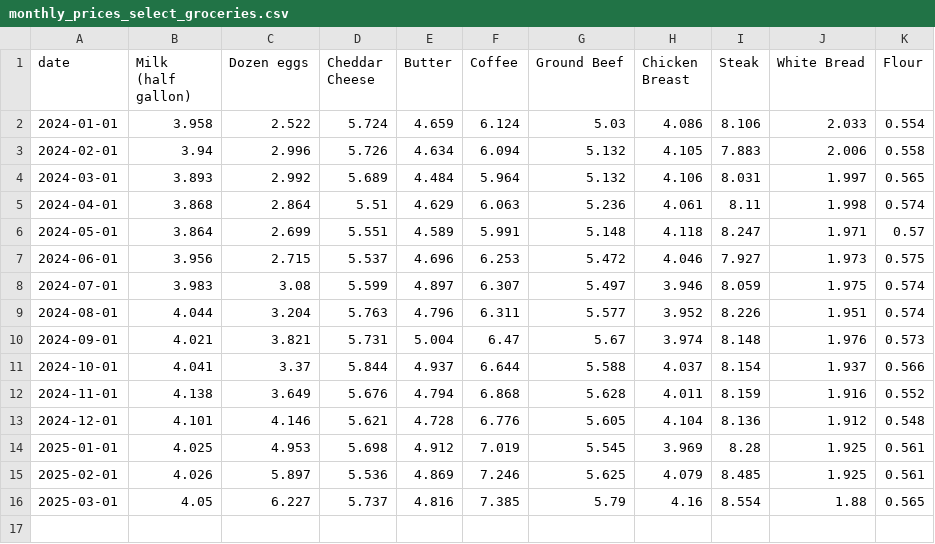
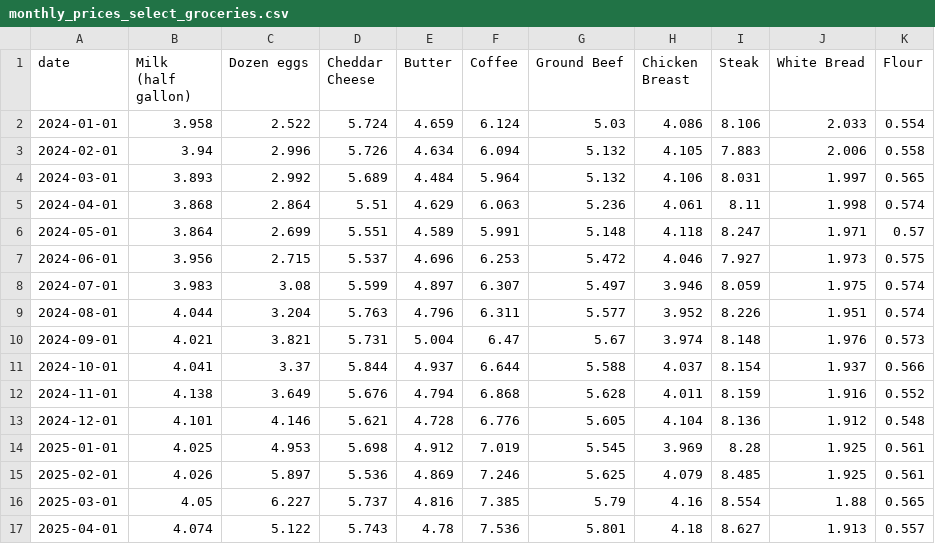
Before and after one commit to cbs-news-data/price_tracker, a CSV file: data/monthly_prices_select_groceries.csv, drawn as a sheet.

Commit message:
Update monthly prices with new CPI May 13

```diff
--- a/data/monthly_prices_select_groceries.csv
+++ b/data/monthly_prices_select_groceries.csv
@@ -16 +16,2 @@
 2025-03-01,4.05,6.227,5.737,4.816,7.385,5.79,4.16,8.554,1.88,0.565
+2025-04-01,4.074,5.122,5.743,4.78,7.536,5.801,4.18,8.627,1.913,0.557
```
Also changed, not shown: 1 other file.
